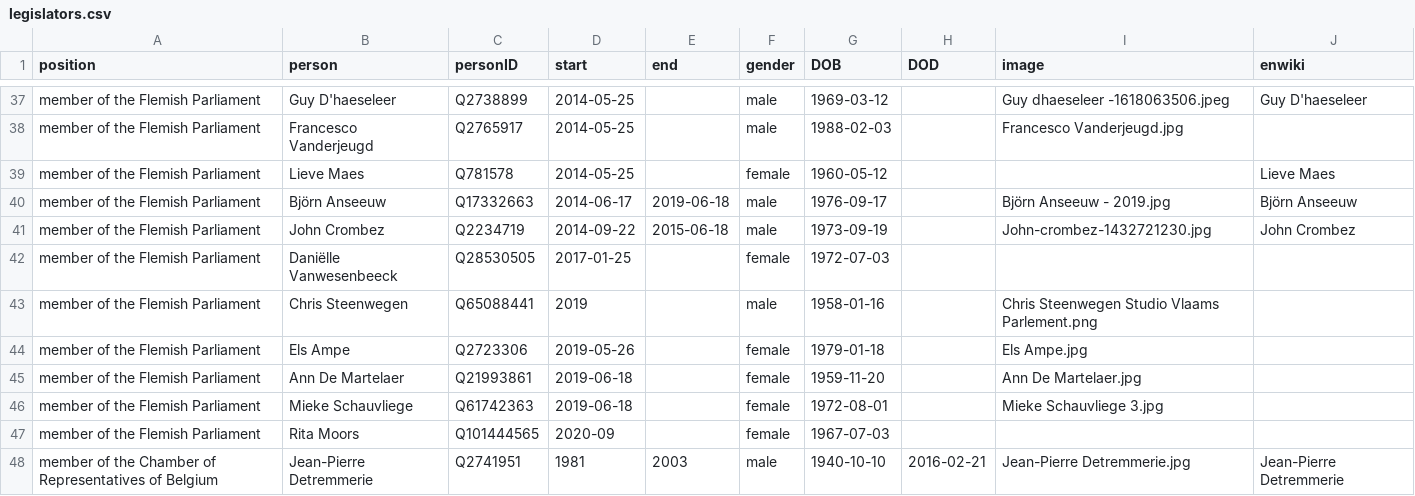
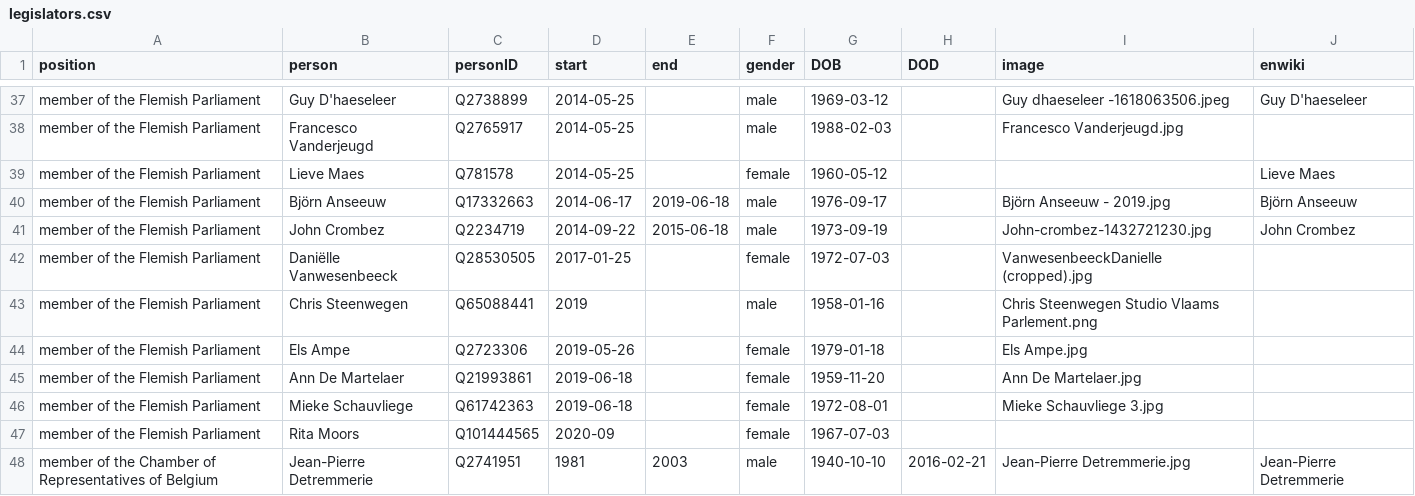
Before and after one commit to every-politician-scrapers/belgium-cabinet, a CSV file: html/legislators.csv, drawn as a sheet; only a part is shown, gaps mark what is left out.

Commit message:
PCB update

```diff
--- a/html/legislators.csv
+++ b/html/legislators.csv
@@ -41,3 +41,3 @@ member of the Flemish Parliament,Björn Anseeuw,Q17332663,2014-06-17,2019-06-18,
 member of the Flemish Parliament,John Crombez,Q2234719,2014-09-22,2015-06-18,male,1973-09-19,,John-crombez-1432721230.jpg,John Crombez
-member of the Flemish Parliament,Daniëlle Vanwesenbeeck,Q28530505,2017-01-25,,female,1972-07-03,,,
+member of the Flemish Parliament,Daniëlle Vanwesenbeeck,Q28530505,2017-01-25,,female,1972-07-03,,VanwesenbeeckDanielle (cropped).jpg,
 member of the Flemish Parliament,Chris Steenwegen,Q65088441,2019,,male,1958-01-16,,Chris Steenwegen Studio Vlaams Parlement.png,
```
